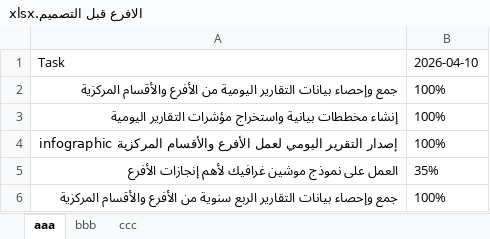
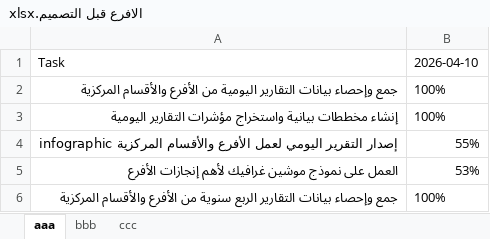
Before and after one commit to mohammadnajjar2001/Excel-Cleaner, an Excel workbook: Data Audit/الافرع قبل التصميم.xlsx, sheet aaa, drawn as a sheet; values as stored, in another font and other column widths than the file's, no borders; the diff names each change by its address in the sheet, - before the commit and + after, or states it on an @@ line.

```diff
--- a/Data Audit/الافرع قبل التصميم.xlsx (sheet aaa)
+++ b/Data Audit/الافرع قبل التصميم.xlsx (sheet aaa)
-B4: 100%
+B4: 55%
-B5: 35%
+B5: 53%
```
Also changed, not shown: 7 other files.
